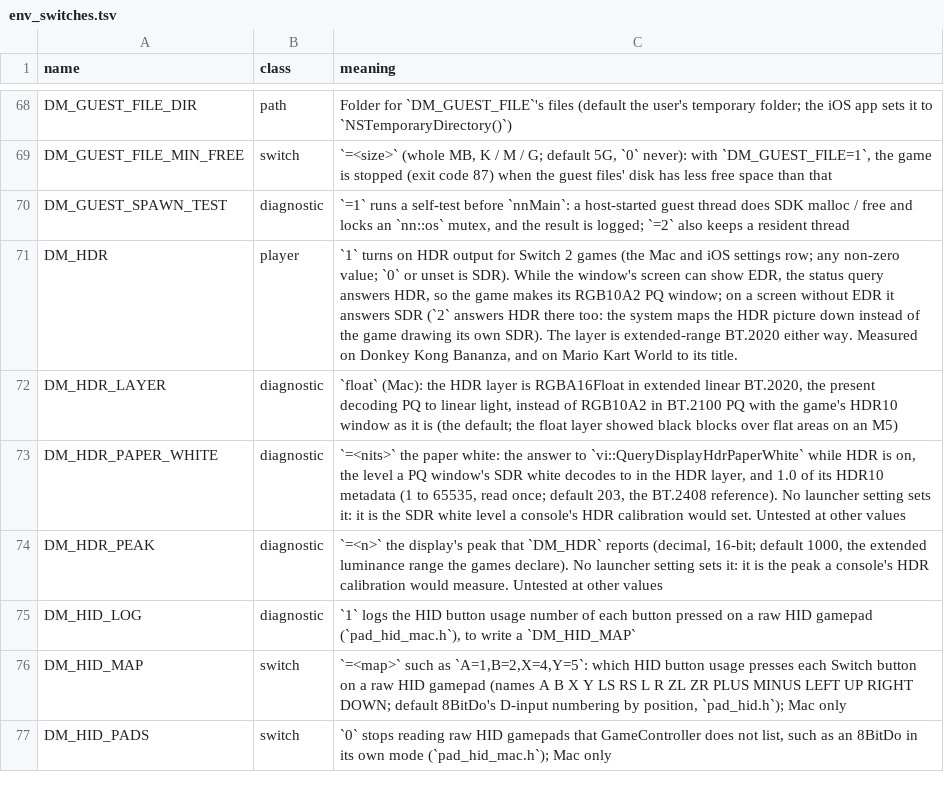
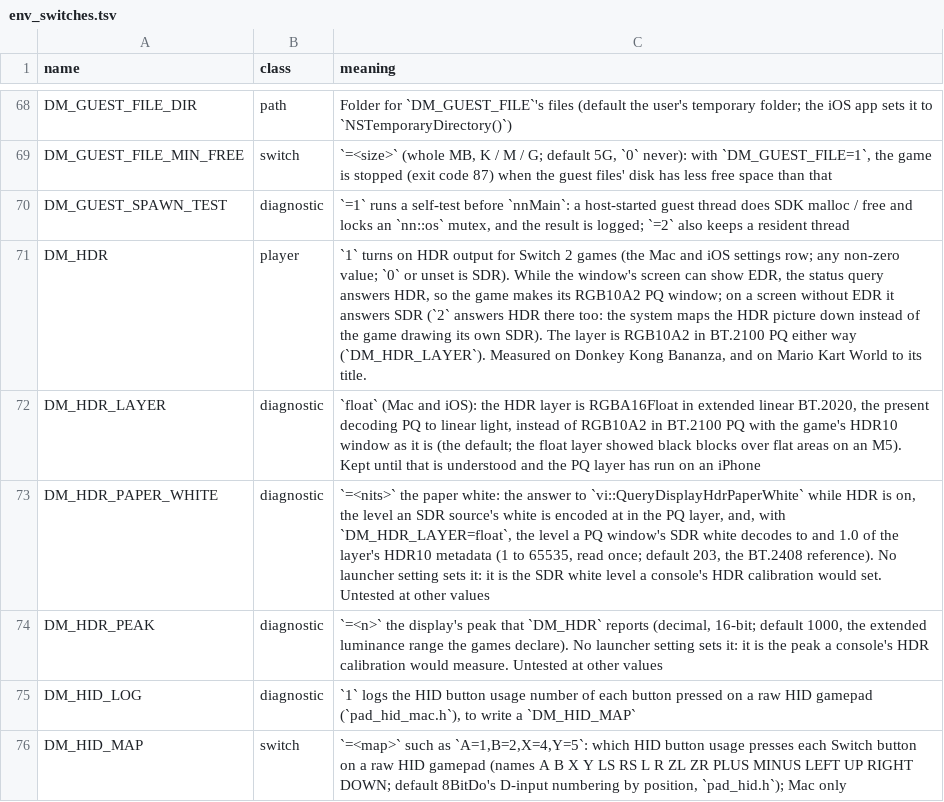
Before and after one commit to Amost-/nxnative, a TSV file: docs/env_switches.tsv, drawn as a sheet; only a part is shown, gaps mark what is left out; the shorter side is filled out with more unchanged rows.

```diff
--- a/docs/env_switches.tsv
+++ b/docs/env_switches.tsv
@@ -70,5 +70,5 @@ DM_GUEST_FILE_MIN_FREE	switch	`=<size>` (whole MB, K / M / G; default 5G, `0` ne
 DM_GUEST_SPAWN_TEST	diagnostic	`=1` runs a self-test before `nnMain`: a host-started guest thread does SDK malloc / free and locks an `nn::os` mutex, and the result is logged; `=2` also keeps a resident thread
-DM_HDR	player	`1` turns on HDR output for Switch 2 games (the Mac and iOS settings row; any non-zero value; `0` or unset is SDR). While the window's screen can show EDR, the status query answers HDR, so the game makes its RGB10A2 PQ window; on a screen without EDR it answers SDR (`2` answers HDR there too: the system maps the HDR picture down instead of the game drawing its own SDR). The layer is extended-range BT.2020 either way. Measured on Donkey Kong Bananza, and on Mario Kart World to its title.
-DM_HDR_LAYER	diagnostic	`float` (Mac): the HDR layer is RGBA16Float in extended linear BT.2020, the present decoding PQ to linear light, instead of RGB10A2 in BT.2100 PQ with the game's HDR10 window as it is (the default; the float layer showed black blocks over flat areas on an M5)
-DM_HDR_PAPER_WHITE	diagnostic	`=<nits>` the paper white: the answer to `vi::QueryDisplayHdrPaperWhite` while HDR is on, the level a PQ window's SDR white decodes to in the HDR layer, and 1.0 of its HDR10 metadata (1 to 65535, read once; default 203, the BT.2408 reference). No launcher setting sets it: it is the SDR white level a console's HDR calibration would set. Untested at other values
+DM_HDR	player	`1` turns on HDR output for Switch 2 games (the Mac and iOS settings row; any non-zero value; `0` or unset is SDR). While the window's screen can show EDR, the status query answers HDR, so the game makes its RGB10A2 PQ window; on a screen without EDR it answers SDR (`2` answers HDR there too: the system maps the HDR picture down instead of the game drawing its own SDR). The layer is RGB10A2 in BT.2100 PQ either way (`DM_HDR_LAYER`). Measured on Donkey Kong Bananza, and on Mario Kart World to its title.
+DM_HDR_LAYER	diagnostic	`float` (Mac and iOS): the HDR layer is RGBA16Float in extended linear BT.2020, the present decoding PQ to linear light, instead of RGB10A2 in BT.2100 PQ with the game's HDR10 window as it is (the default; the float layer showed black blocks over flat areas on an M5). Kept until that is understood and the PQ layer has run on an iPhone
+DM_HDR_PAPER_WHITE	diagnostic	`=<nits>` the paper white: the answer to `vi::QueryDisplayHdrPaperWhite` while HDR is on, the level an SDR source's white is encoded at in the PQ layer, and, with `DM_HDR_LAYER=float`, the level a PQ window's SDR white decodes to and 1.0 of the layer's HDR10 metadata (1 to 65535, read once; default 203, the BT.2408 reference). No launcher setting sets it: it is the SDR white level a console's HDR calibration would set. Untested at other values
 DM_HDR_PEAK	diagnostic	`=<n>` the display's peak that `DM_HDR` reports (decimal, 16-bit; default 1000, the extended luminance range the games declare). No launcher setting sets it: it is the peak a console's HDR calibration would measure. Untested at other values
```
Also changed, not shown: 9 other files.
